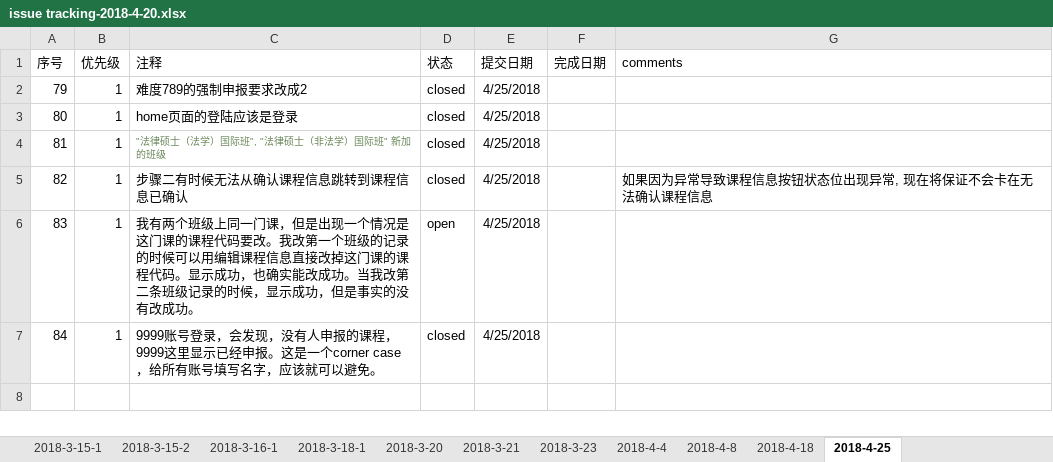
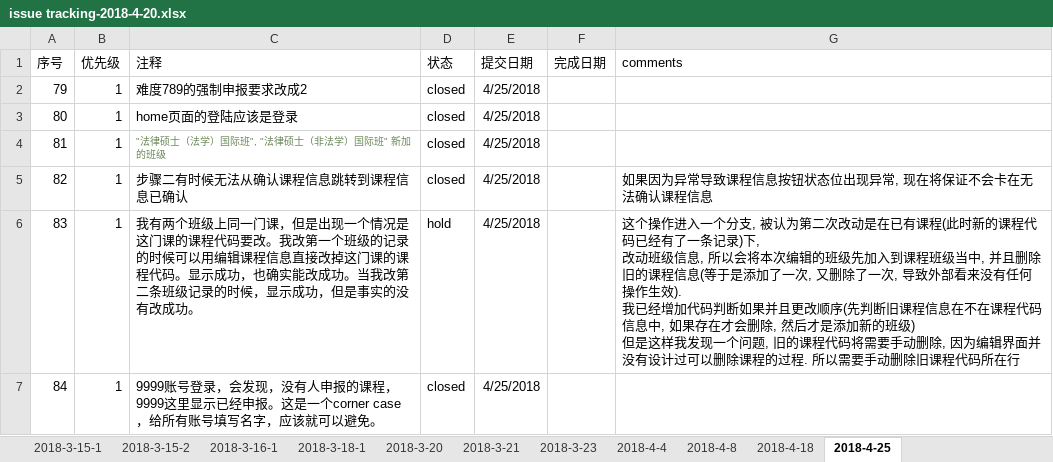
Before and after one commit to felixWEI/CM, an Excel workbook: issue tracking-2018-4-20.xlsx, sheet 2018-4-25, drawn as a sheet; values as stored, in another font and other column widths than the file's, no borders; ↵ is a line break in a cell; the diff names each change by its address in the sheet, - before the commit and + after, or states it on an @@ line.

Commit message:
update excel

```diff
--- a/issue tracking-2018-4-20.xlsx (sheet 2018-4-25)
+++ b/issue tracking-2018-4-20.xlsx (sheet 2018-4-25)
-D6 (状态): open
+D6 (状态): hold
-G6 (comments): (empty)
+G6 (comments): 这个操作进入一个分支, 被认为第二次改动是在已有课程(此时新的课程代码已经有了一条记录)下, ↵ 改动班级信息, 所以会将本次编辑的班级先加入到课程班级当中, 并且删除旧的课程信息(等于是添加了一次, 又删除了一次, 导致外部看来没有任何操作生效). ↵ 我已经增加代码判断如果并且更改顺序(先判断旧课程信息在不在课程代码信息中, 如果存在才会删除, 然后才是添加新的班级) ↵ 但是这样我发现一个问题, 旧的课程代码将需要手动删除, 因为编辑界面并没有设计过可以删除课程的过程. 所以需要手动删除旧课程代码所在行
```
